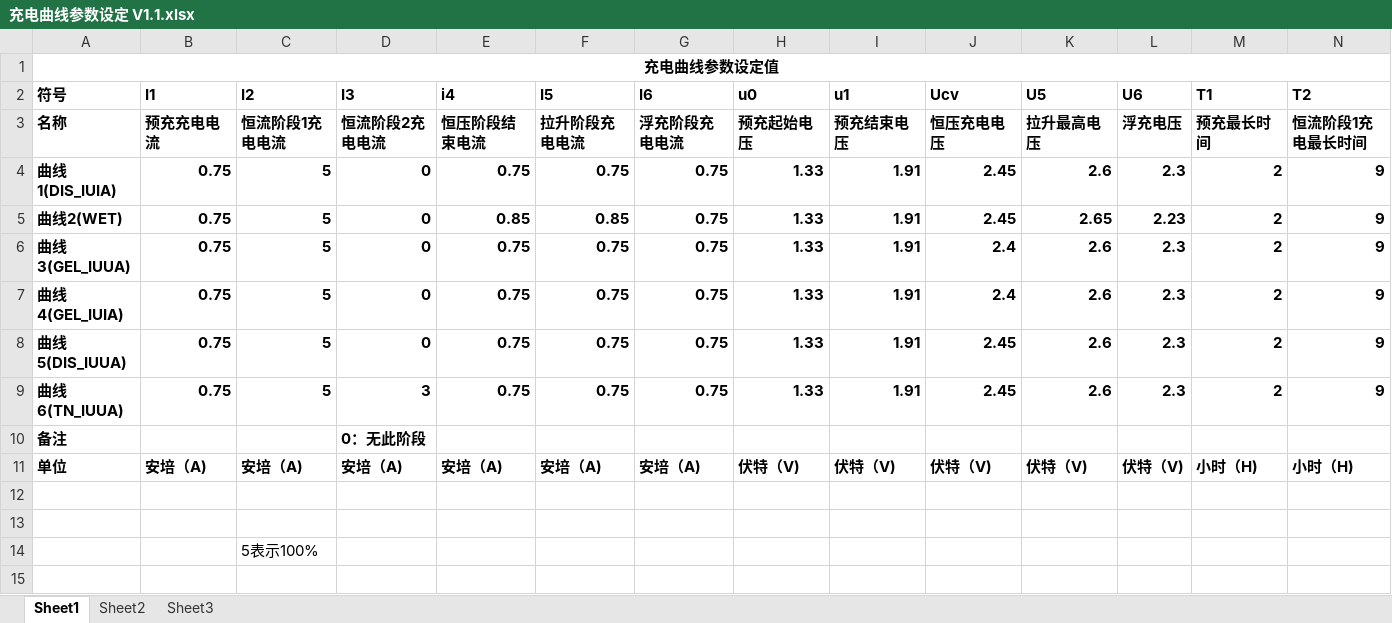
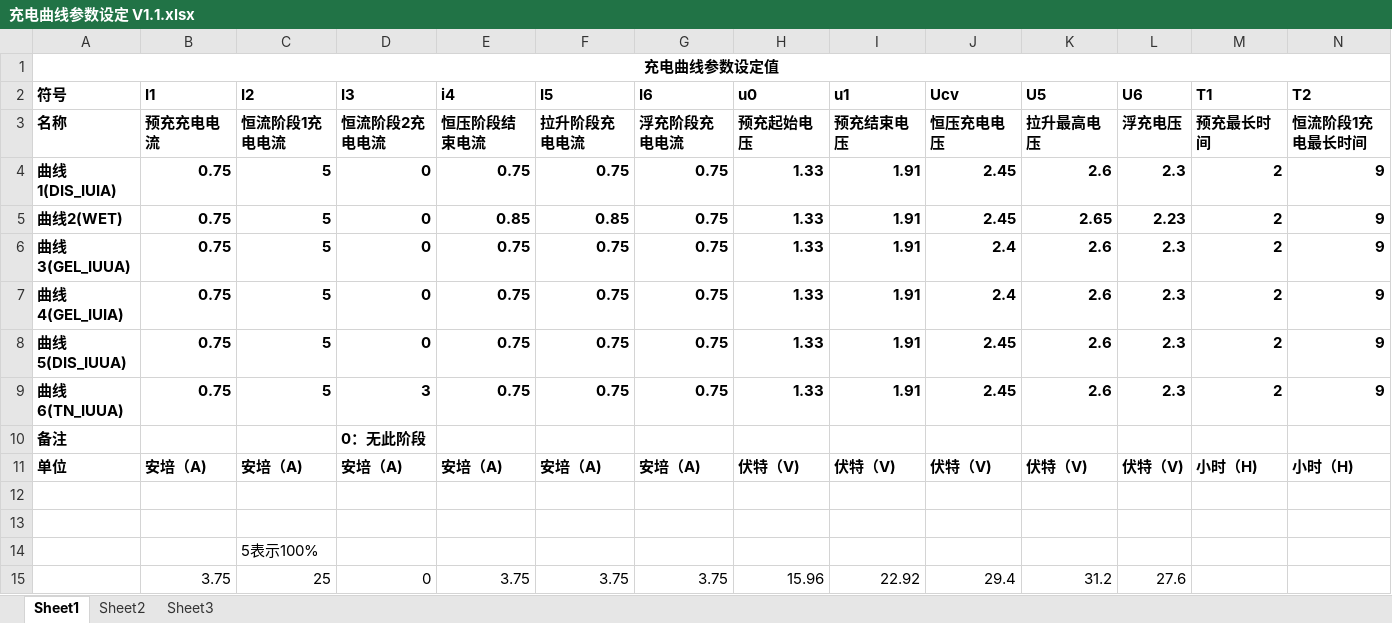
Before and after one commit to VincentDeng2018/0.1_OBC, an Excel workbook: DesignDocument/STM32F103版资料/充电曲线参数设定 V1.1.xlsx, sheet Sheet1, drawn as a sheet; only a part is shown; values as stored, in another font and other column widths than the file's, no borders; rows hold the shown columns only; the diff names each change by its address in the sheet, - before the commit and + after, or states it on an @@ line.

```diff
--- a/DesignDocument/STM32F103版资料/充电曲线参数设定 V1.1.xlsx (sheet Sheet1)
+++ b/DesignDocument/STM32F103版资料/充电曲线参数设定 V1.1.xlsx (sheet Sheet1)
+row 15:  | 3.75 | 25 | 0 | 3.75 | 3.75 | 3.75 | 15.96 | 22.92 | 29.4 | 31.2 | 27.6
```
Also changed, not shown: DesignDocument/OBC软硬件接口(HSI)设计文档.xlsx, 6 other files.
